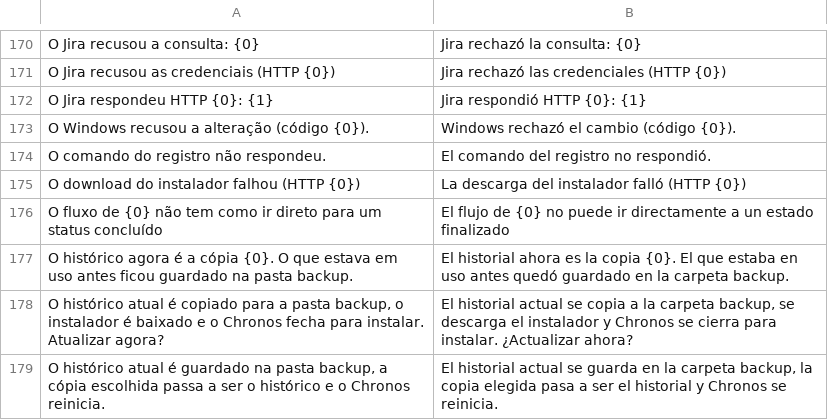
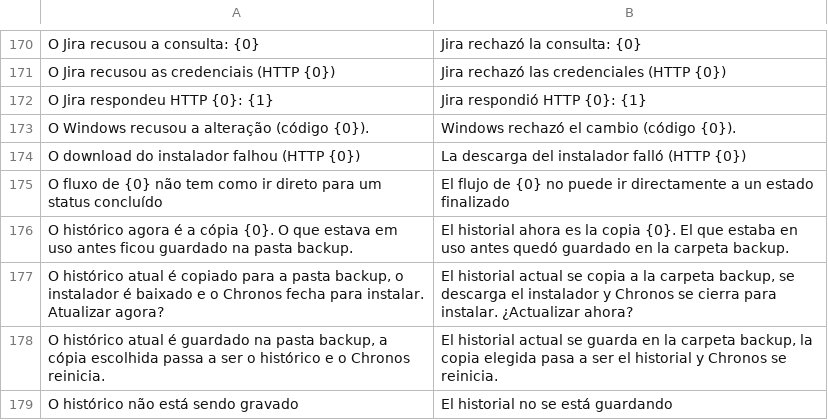
Before and after one commit to Welpeth/chronos, a TSV file: src/main/resources/com/chronos/tracker/i18n/es.tsv, drawn as a sheet; only a part is shown, gaps mark what is left out; the shorter side is filled out with more unchanged rows; the diff names each change by its address in the sheet, - before the commit and + after, or states it on an @@ line.

```diff
--- a/src/main/resources/com/chronos/tracker/i18n/es.tsv
+++ b/src/main/resources/com/chronos/tracker/i18n/es.tsv
-row 174: O comando do registro não respondeu. | El comando del registro no respondió.
```
Also changed, not shown: src/main/resources/com/chronos/tracker/i18n/en.tsv, 2 other files.
